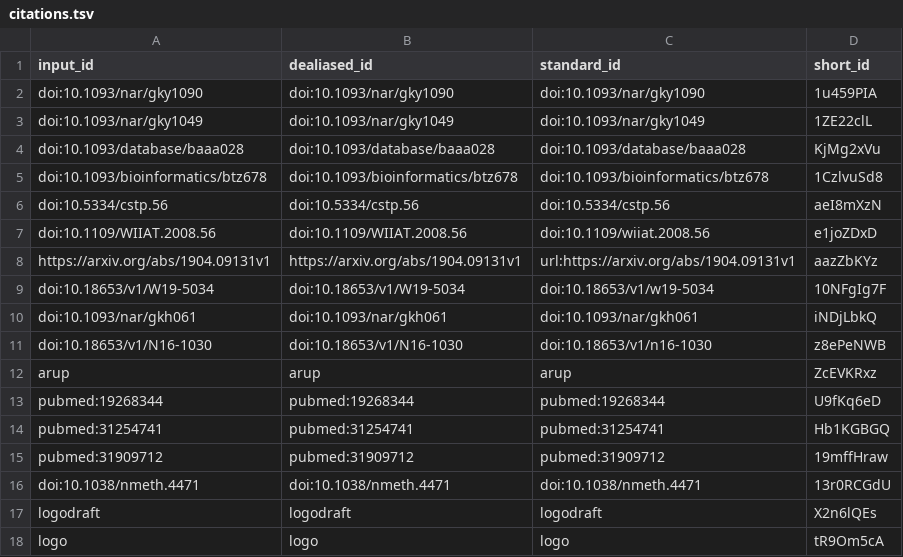
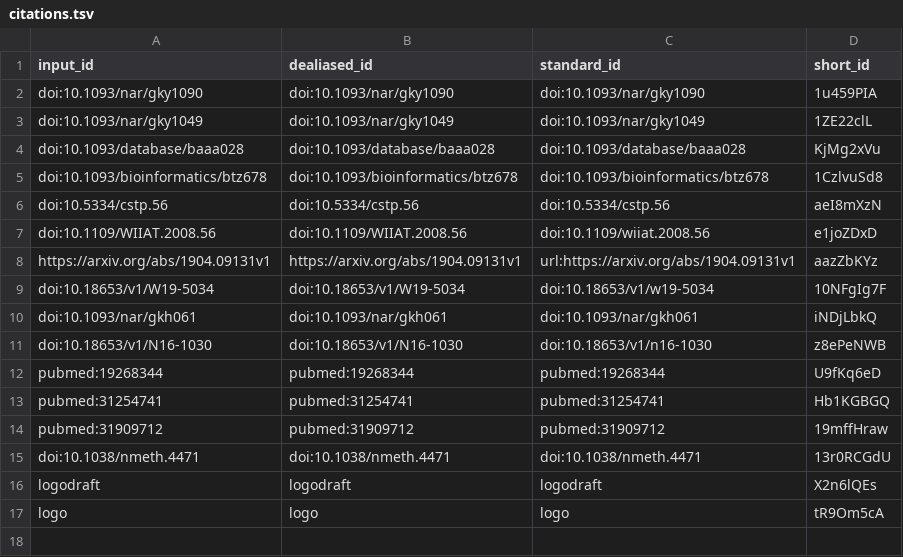
Before and after one commit to lubianat/ann_sprint, a TSV file: citations.tsv, drawn as a sheet.

```diff
--- a/citations.tsv
+++ b/citations.tsv
@@ -11,3 +11,2 @@ doi:10.1093/nar/gkh061	doi:10.1093/nar/gkh061	doi:10.1093/nar/gkh061	iNDjLbkQ
 doi:10.18653/v1/N16-1030	doi:10.18653/v1/N16-1030	doi:10.18653/v1/n16-1030	z8ePeNWB
-arup	arup	arup	ZcEVKRxz
 pubmed:19268344	pubmed:19268344	pubmed:19268344	U9fKq6eD
```
Also changed, not shown: 5 other files.
